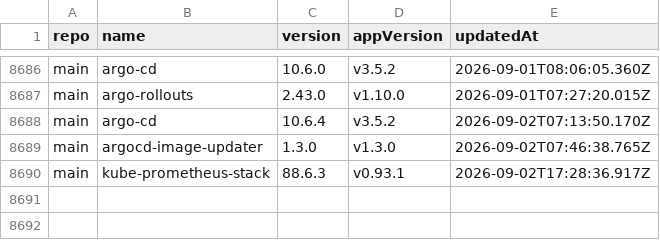
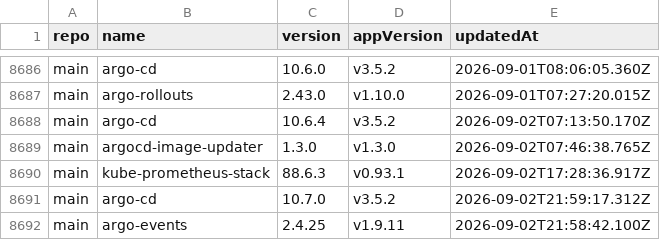
Before and after one commit to wenerme/charts, a CSV file: CHANGELOG.csv, drawn as a sheet; only a part is shown, gaps mark what is left out; the diff names each change by its address in the sheet, - before the commit and + after, or states it on an @@ line.

```diff
--- a/CHANGELOG.csv
+++ b/CHANGELOG.csv
+row 8691: main | argo-cd | 10.7.0 | v3.5.2 | 2026-09-02T21:59:17.312Z
+row 8692: main | argo-events | 2.4.25 | v1.9.11 | 2026-09-02T21:58:42.100Z
```
Also changed, not shown: 2 other files.
